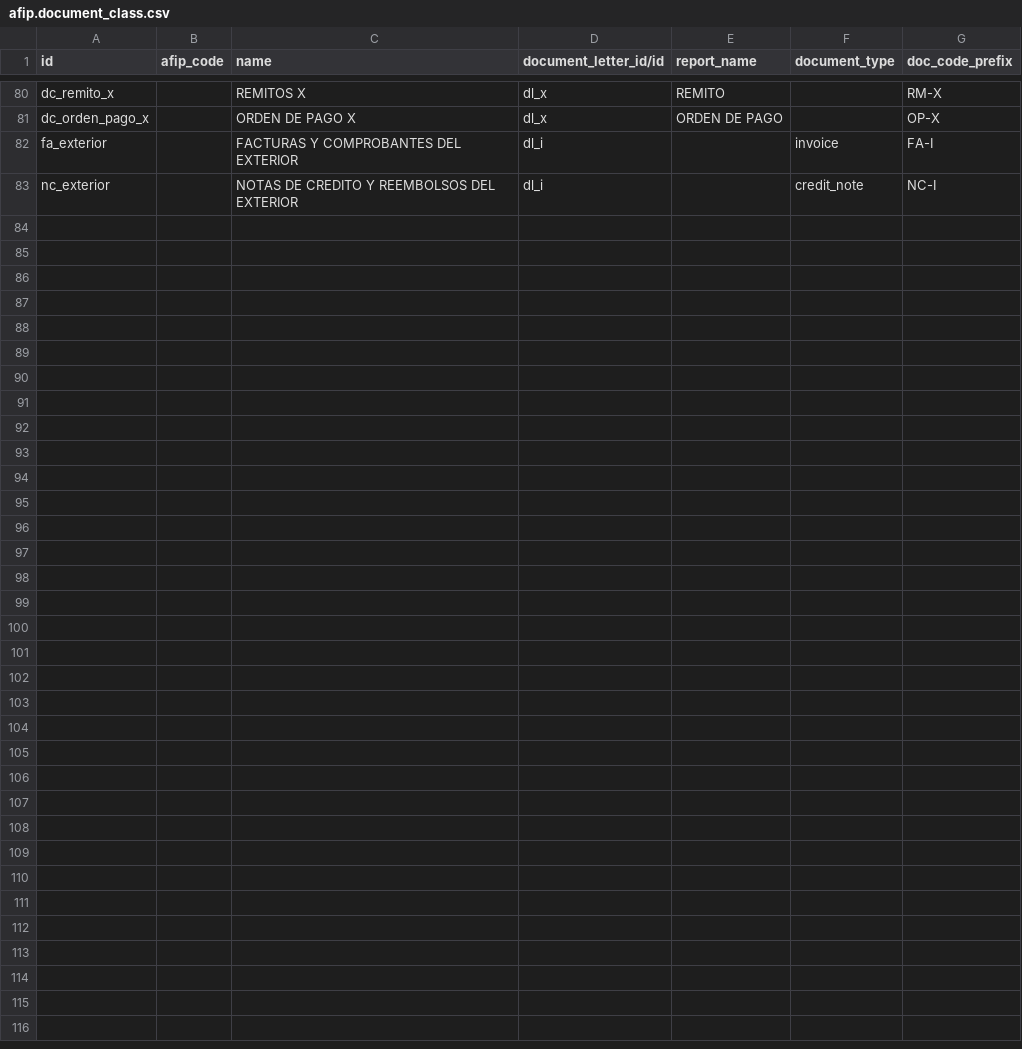
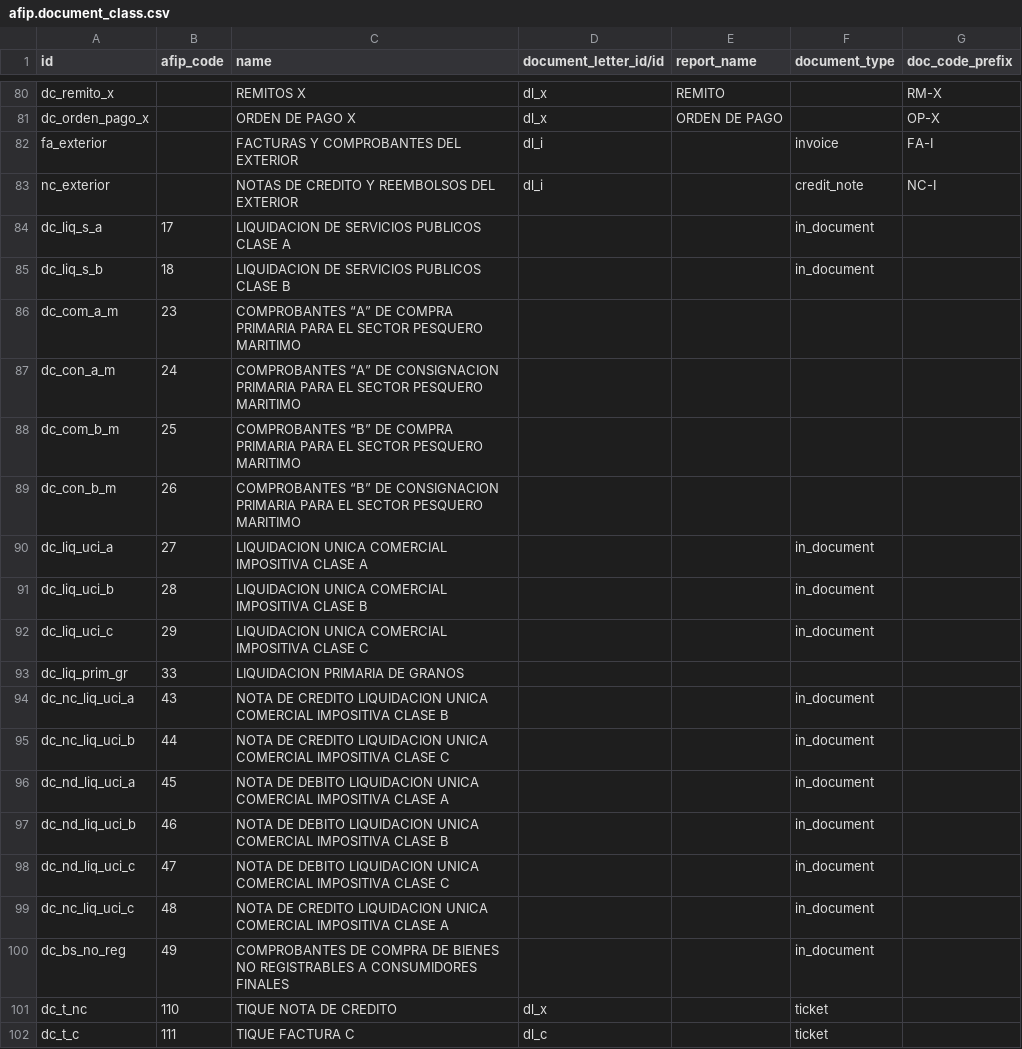
Before and after one commit to ingadhoc/odoo-argentina, a CSV file: l10n_ar_invoice/data/afip.document_class.csv, drawn as a sheet; only a part is shown, gaps mark what is left out; the diff covers the shown part only.

Commit message:
IMP add more document classes of afip

```diff
--- a/l10n_ar_invoice/data/afip.document_class.csv
+++ b/l10n_ar_invoice/data/afip.document_class.csv
@@ -83 +83,20 @@ fa_exterior,,FACTURAS Y COMPROBANTES DEL EXTERIOR,dl_i,,invoice,FA-I
 nc_exterior,,NOTAS DE CREDITO Y REEMBOLSOS DEL EXTERIOR,dl_i,,credit_note,NC-I
+dc_liq_s_a,17,LIQUIDACION DE SERVICIOS PUBLICOS CLASE A,,,in_document,
+dc_liq_s_b,18,LIQUIDACION DE SERVICIOS PUBLICOS CLASE B,,,in_document,
+dc_com_a_m,23,COMPROBANTES “A” DE COMPRA PRIMARIA PARA EL SECTOR PESQUERO MARITIMO,,,,
+dc_con_a_m,24,COMPROBANTES “A” DE CONSIGNACION PRIMARIA PARA EL SECTOR PESQUERO MARITIMO,,,,
+dc_com_b_m,25,COMPROBANTES “B” DE COMPRA PRIMARIA PARA EL SECTOR PESQUERO MARITIMO,,,,
+dc_con_b_m,26,COMPROBANTES “B” DE CONSIGNACION PRIMARIA PARA EL SECTOR PESQUERO MARITIMO,,,,
+dc_liq_uci_a,27,LIQUIDACION UNICA COMERCIAL IMPOSITIVA CLASE A,,,in_document,
+dc_liq_uci_b,28,LIQUIDACION UNICA COMERCIAL IMPOSITIVA CLASE B,,,in_document,
+dc_liq_uci_c,29,LIQUIDACION UNICA COMERCIAL IMPOSITIVA CLASE C,,,in_document,
+dc_liq_prim_gr,33,LIQUIDACION PRIMARIA DE GRANOS,,,,
+dc_nc_liq_uci_a,43,NOTA DE CREDITO LIQUIDACION UNICA COMERCIAL IMPOSITIVA CLASE B,,,in_document,
+dc_nc_liq_uci_b,44,NOTA DE CREDITO LIQUIDACION UNICA COMERCIAL IMPOSITIVA CLASE C,,,in_document,
+dc_nd_liq_uci_a,45,NOTA DE DEBITO LIQUIDACION UNICA COMERCIAL IMPOSITIVA CLASE A,,,in_document,
+dc_nd_liq_uci_b,46,NOTA DE DEBITO LIQUIDACION UNICA COMERCIAL IMPOSITIVA CLASE B,,,in_document,
+dc_nd_liq_uci_c,47,NOTA DE DEBITO LIQUIDACION UNICA COMERCIAL IMPOSITIVA CLASE C,,,in_document,
+dc_nc_liq_uci_c,48,NOTA DE CREDITO LIQUIDACION UNICA COMERCIAL IMPOSITIVA CLASE A,,,in_document,
+dc_bs_no_reg,49,COMPROBANTES DE COMPRA DE BIENES NO REGISTRABLES A CONSUMIDORES FINALES,,,in_document,
+dc_t_nc,110,TIQUE NOTA DE CREDITO ,dl_x,,ticket,
+dc_t_c,111,TIQUE FACTURA C,dl_c,,ticket,
```
Also changed, not shown: 11 added rows elsewhere in this file, 2 other files.
